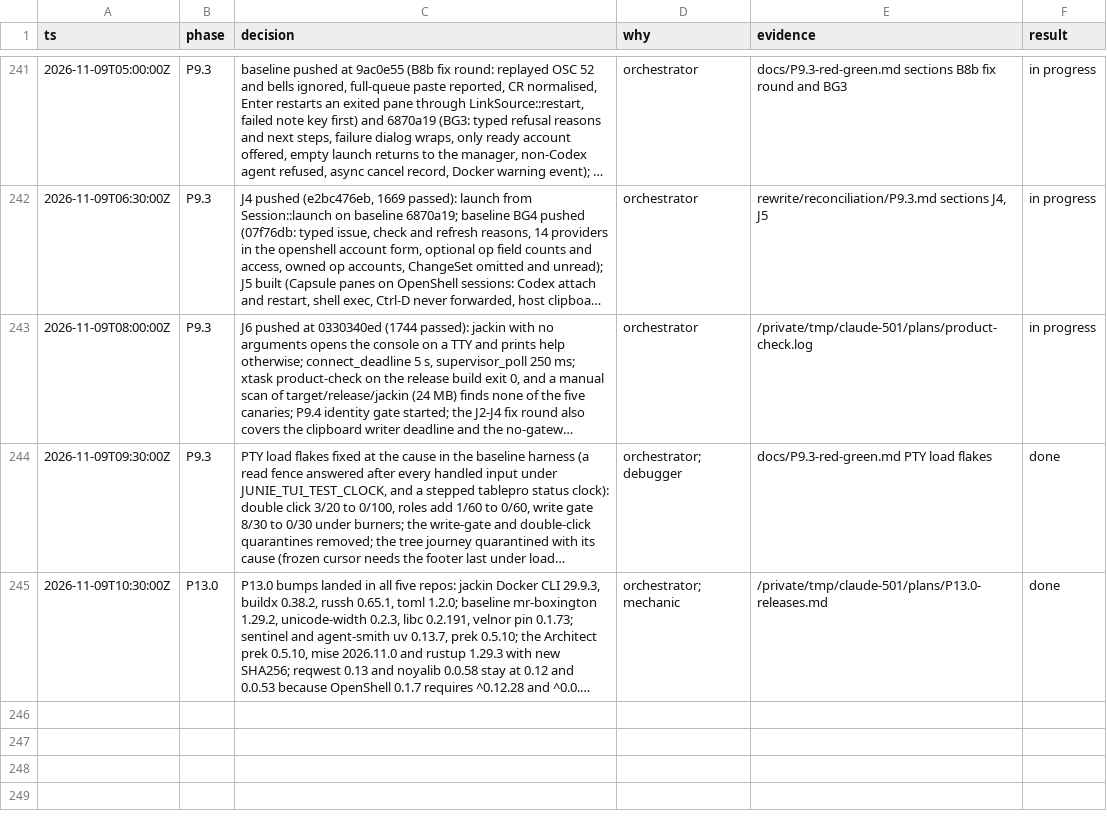
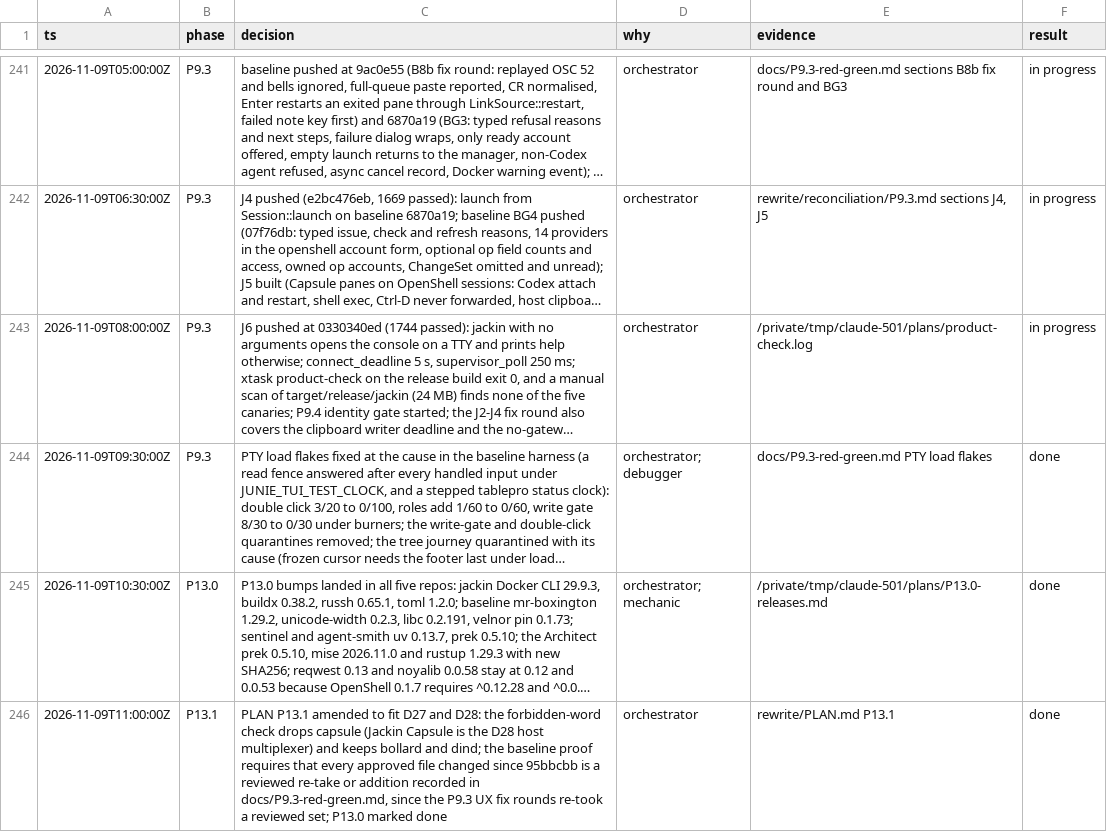
Before and after one commit to jackin-project/jackin, a TSV file: rewrite/decisions.tsv, drawn as a sheet; only a part is shown, gaps mark what is left out; long unchanged cells end in …; the diff names each change by its address in the sheet, - before the commit and + after, or states it on an @@ line.

```diff
--- a/rewrite/decisions.tsv
+++ b/rewrite/decisions.tsv
+row 246: 2026-11-09T11:00:00Z | P13.1 | PLAN P13.1 amended to fit D27 and D28: the forbidden-word check drops capsule (Jackin Capsule is the D28 host multiplexer) and keeps bollard and dind; the baseline proof requires that every approved file changed since 95bbcbb is a reviewed re-take or addition recorded in docs/P9.3-red-green.md, since the P9.3 UX fix rounds re-took a reviewed set; P13.0 marked done | orchestrator | rewrite/PLAN.md P13.1 | done
```
Also changed, not shown: 1 other file.
